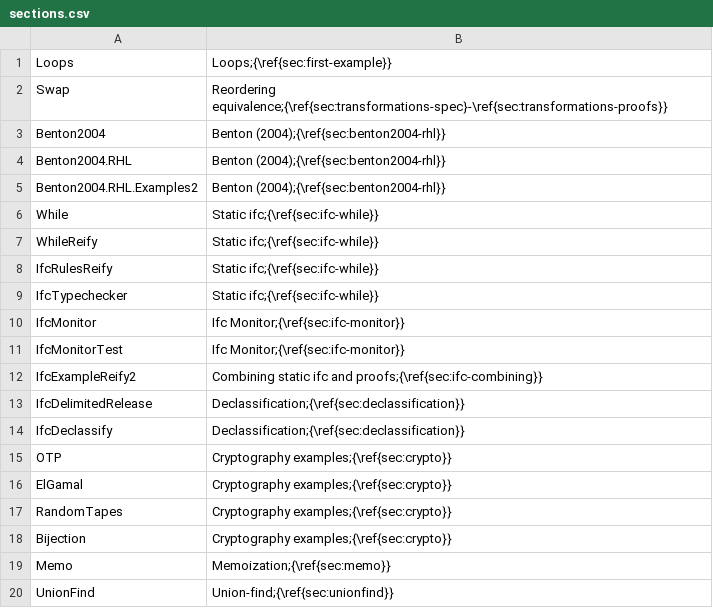
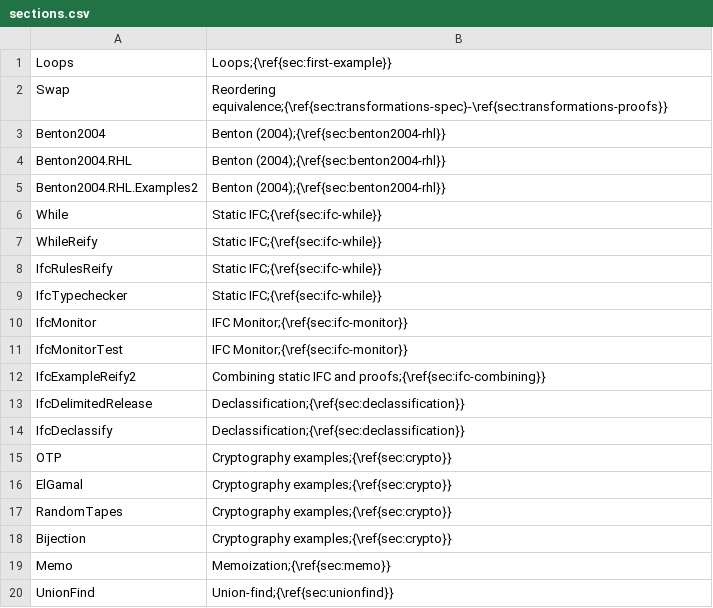
Before and after one commit to FStarLang/FStar, a CSV file: examples/rel/sections.csv, drawn as a sheet.

Commit message:
renaming sections ***NO_CI***

```diff
--- a/examples/rel/sections.csv
+++ b/examples/rel/sections.csv
@@ -5,9 +5,9 @@ Benton2004.RHL,Benton (2004);{\ref{sec:benton2004-rhl}}
 Benton2004.RHL.Examples2,Benton (2004);{\ref{sec:benton2004-rhl}}
-While,Static ifc;{\ref{sec:ifc-while}}
-WhileReify,Static ifc;{\ref{sec:ifc-while}}
-IfcRulesReify,Static ifc;{\ref{sec:ifc-while}}
-IfcTypechecker,Static ifc;{\ref{sec:ifc-while}}
-IfcMonitor,Ifc Monitor;{\ref{sec:ifc-monitor}}
-IfcMonitorTest,Ifc Monitor;{\ref{sec:ifc-monitor}}
-IfcExampleReify2,Combining static ifc and proofs;{\ref{sec:ifc-combining}}
+While,Static IFC;{\ref{sec:ifc-while}}
+WhileReify,Static IFC;{\ref{sec:ifc-while}}
+IfcRulesReify,Static IFC;{\ref{sec:ifc-while}}
+IfcTypechecker,Static IFC;{\ref{sec:ifc-while}}
+IfcMonitor,IFC Monitor;{\ref{sec:ifc-monitor}}
+IfcMonitorTest,IFC Monitor;{\ref{sec:ifc-monitor}}
+IfcExampleReify2,Combining static IFC and proofs;{\ref{sec:ifc-combining}}
 IfcDelimitedRelease,Declassification;{\ref{sec:declassification}}
```
